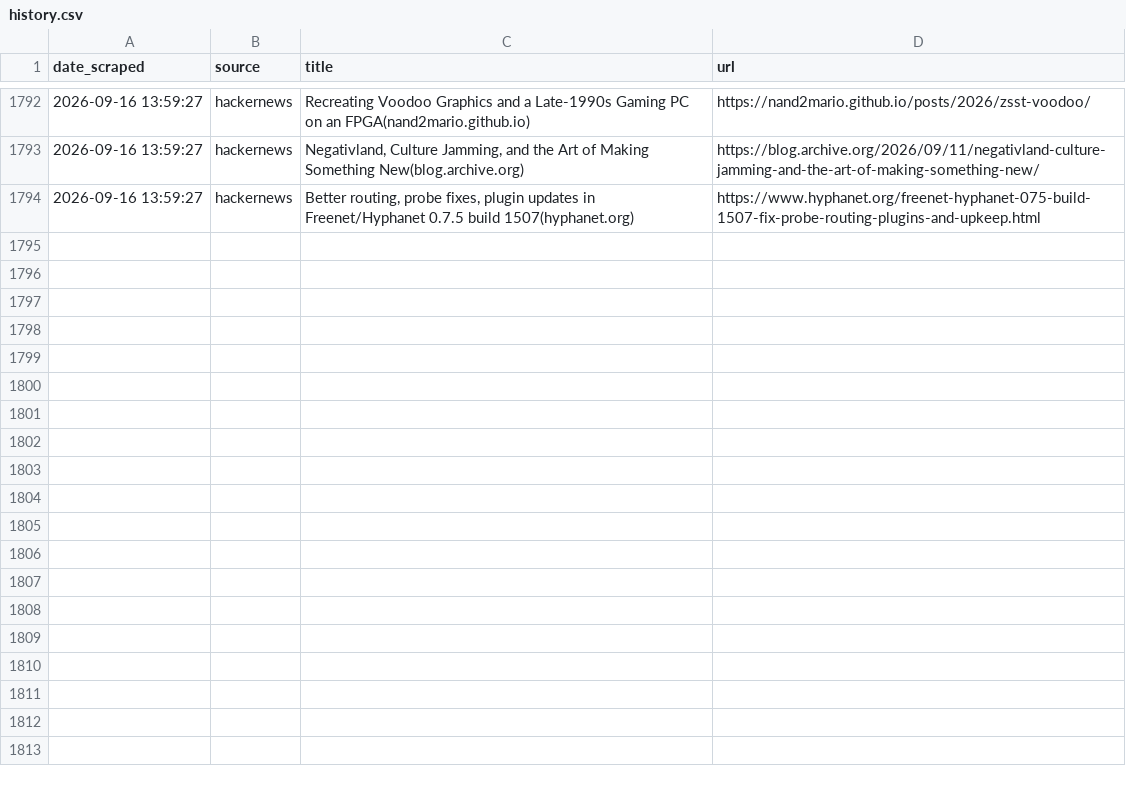
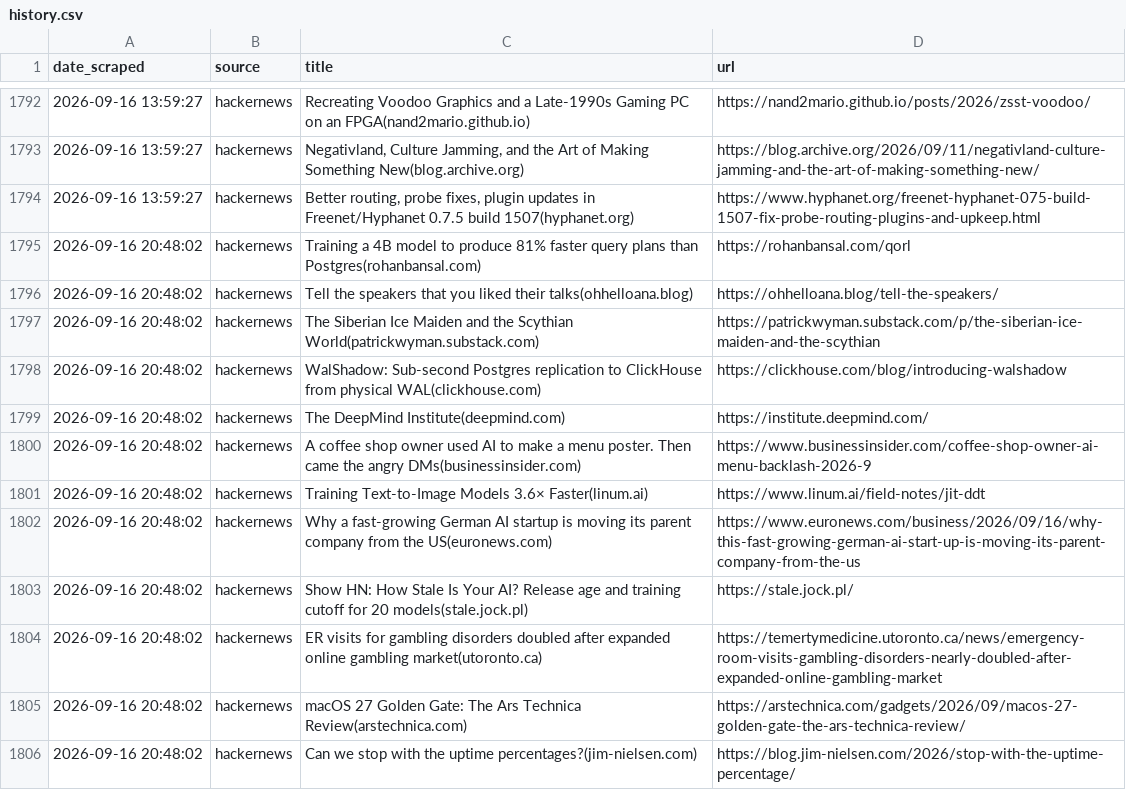
Before and after one commit to yosserayari/trendwatch, a CSV file: storage/history.csv, drawn as a sheet; only a part is shown, gaps mark what is left out; the diff names each change by its address in the sheet, - before the commit and + after, or states it on an @@ line.

```diff
--- a/storage/history.csv
+++ b/storage/history.csv
+row 1795: 2026-09-16 20:48:02 | hackernews | Training a 4B model to produce 81% faster query plans than Postgres(rohanbansal.com) | https://rohanbansal.com/qorl
+row 1796: 2026-09-16 20:48:02 | hackernews | Tell the speakers that you liked their talks(ohhelloana.blog) | https://ohhelloana.blog/tell-the-speakers/
+row 1797: 2026-09-16 20:48:02 | hackernews | The Siberian Ice Maiden and the Scythian World(patrickwyman.substack.com) | https://patrickwyman.substack.com/p/the-siberian-ice-maiden-and-the-scythian
+row 1798: 2026-09-16 20:48:02 | hackernews | WalShadow: Sub-second Postgres replication to ClickHouse from physical WAL(clickhouse.com) | https://clickhouse.com/blog/introducing-walshadow
+row 1799: 2026-09-16 20:48:02 | hackernews | The DeepMind Institute(deepmind.com) | https://institute.deepmind.com/
+row 1800: 2026-09-16 20:48:02 | hackernews | A coffee shop owner used AI to make a menu poster. Then came the angry DMs(businessinsider.com) | https://www.businessinsider.com/coffee-shop-owner-ai-menu-backlash-2026-9
+row 1801: 2026-09-16 20:48:02 | hackernews | Training Text-to-Image Models 3.6× Faster(linum.ai) | https://www.linum.ai/field-notes/jit-ddt
+row 1802: 2026-09-16 20:48:02 | hackernews | Why a fast-growing German AI startup is moving its parent company from the US(euronews.com) | https://www.euronews.com/business/2026/09/16/why-this-fast-growing-german-ai-start-up-is-moving-its-parent-company-from-the-us
+row 1803: 2026-09-16 20:48:02 | hackernews | Show HN: How Stale Is Your AI? Release age and training cutoff for 20 models(stale.jock.pl) | https://stale.jock.pl/
+row 1804: 2026-09-16 20:48:02 | hackernews | ER visits for gambling disorders doubled after expanded online gambling market(utoronto.ca) | https://temertymedicine.utoronto.ca/news/emergency-room-visits-gambling-disorders-nearly-doubled-after-expanded-online-gambling-market
+row 1805: 2026-09-16 20:48:02 | hackernews | macOS 27 Golden Gate: The Ars Technica Review(arstechnica.com) | https://arstechnica.com/gadgets/2026/09/macos-27-golden-gate-the-ars-technica-review/
+row 1806: 2026-09-16 20:48:02 | hackernews | Can we stop with the uptime percentages?(jim-nielsen.com) | https://blog.jim-nielsen.com/2026/stop-with-the-uptime-percentage/
```
